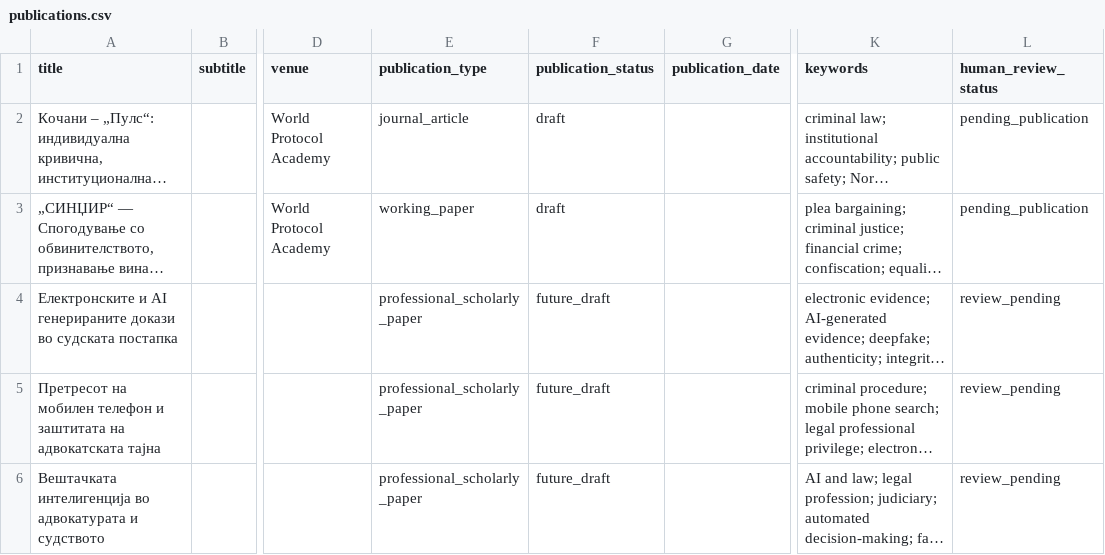
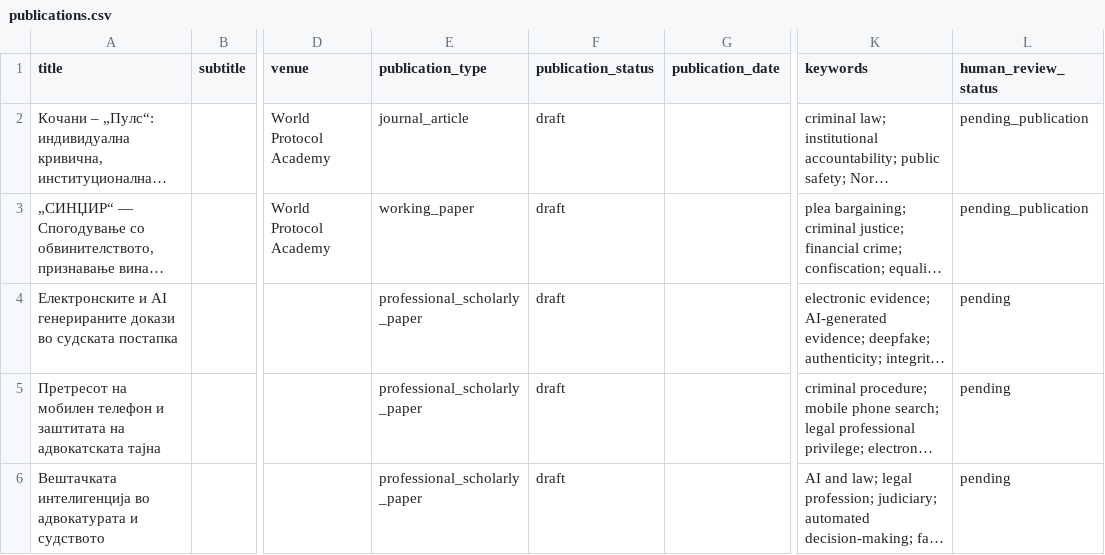
Before and after one commit to ai-advokat/ai-advokat.github.io, a CSV file: ingest/publications.csv, drawn as a sheet; only a part is shown, gaps mark what is left out; long unchanged cells end in …; the diff names each change by its address in the sheet, - before the commit and + after, or states it on an @@ line.

Commit message:
Align publication CSV with production D1 status constraints

```diff
--- a/ingest/publications.csv
+++ b/ingest/publications.csv
-F4:F6 (publication_status): future_draft
+F4:F6 (publication_status): draft
-L4:L6 (human_review_status): review_pending
+L4:L6 (human_review_status): pending
```
